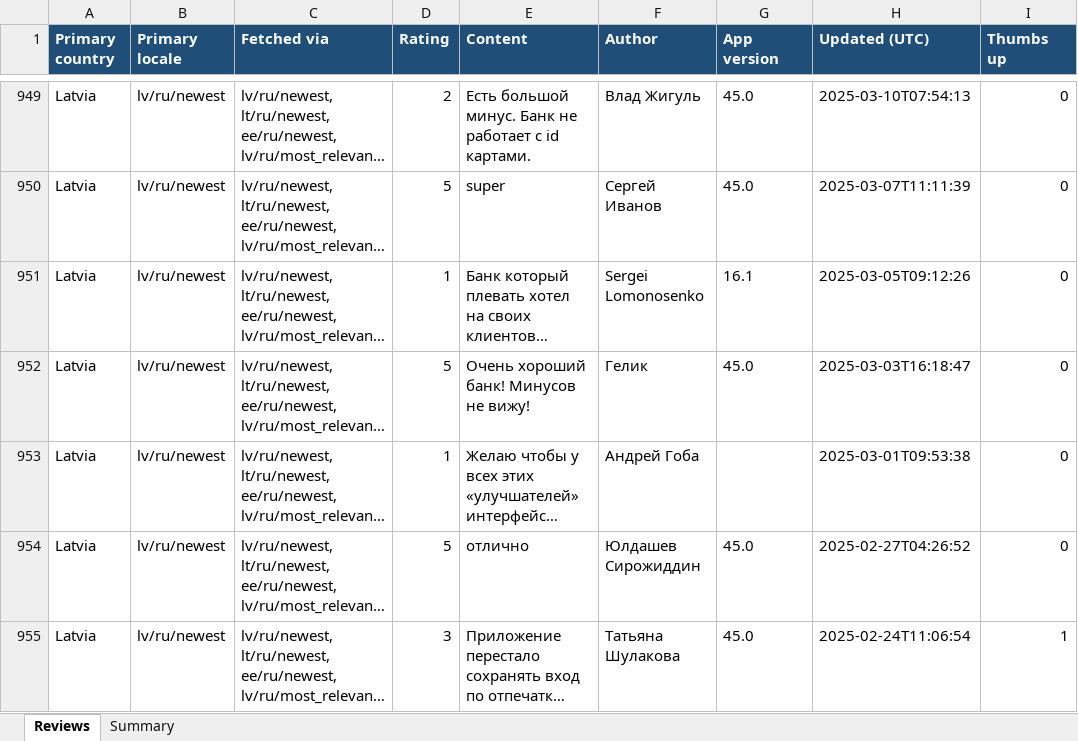
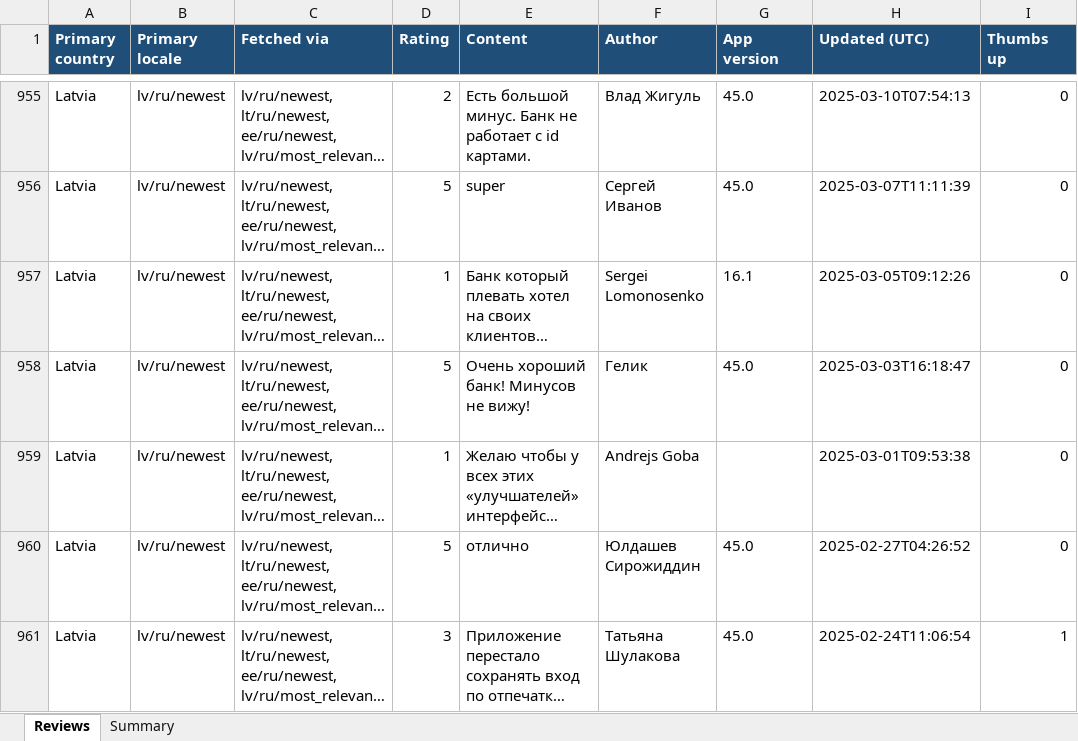
Before and after one commit to KATRINAPAVL/mobile-app-customer-reviews, an Excel workbook: output/citadele_play_reviews_latest.xlsx, sheet Reviews, drawn as a sheet; only a part is shown, gaps mark what is left out; long unchanged cells end in …; values as stored, in another font and other column widths than the file's, no borders; addresses are those after the commit; the diff covers the shown part only; the diff names each change by its address in the sheet, - before the commit and + after, or states it on an @@ line.

```diff
--- a/output/citadele_play_reviews_latest.xlsx (sheet Reviews)
+++ b/output/citadele_play_reviews_latest.xlsx (sheet Reviews)
-F959 (Author): Андрей Гоба
+F959 (Author): Andrejs Goba
```
Also changed, not shown: 6 added rows and 3 edited cells elsewhere in this sheet, sheet Summary, 4 other files.
